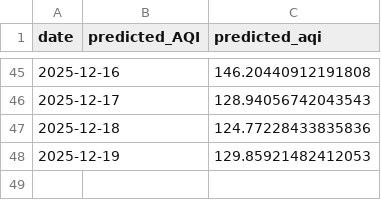
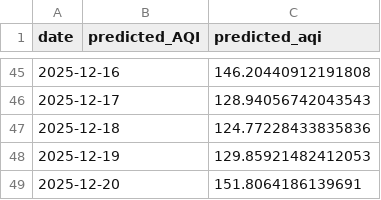
Before and after one commit to iqraverse/DataScienceProject, a CSV file: data/daily/predictions.csv, drawn as a sheet; only a part is shown, gaps mark what is left out.

```diff
--- a/data/daily/predictions.csv
+++ b/data/daily/predictions.csv
@@ -48 +48,2 @@ date,predicted_AQI,predicted_aqi
 2025-12-19,,129.85921482412053
+2025-12-20,,151.8064186139691
```
